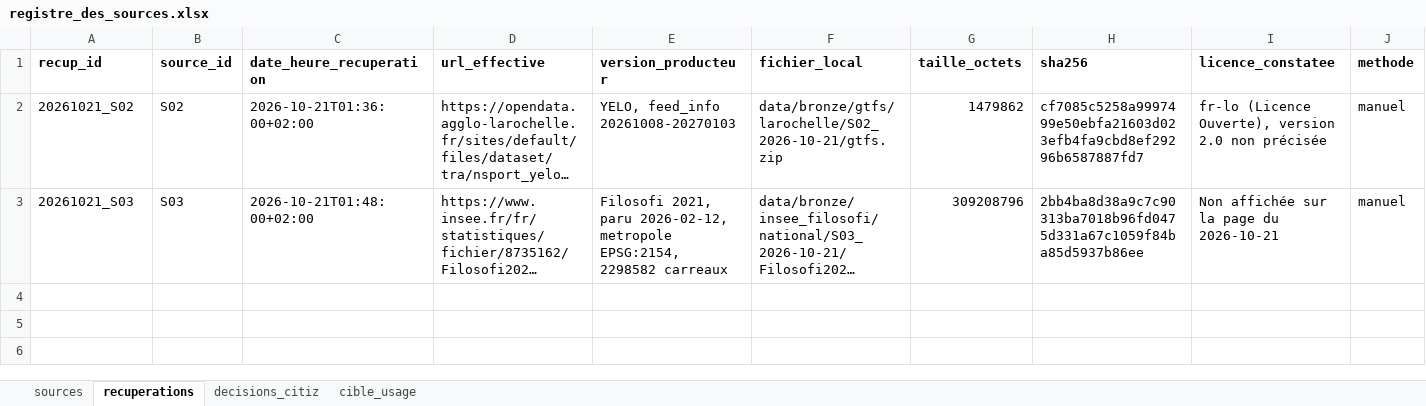
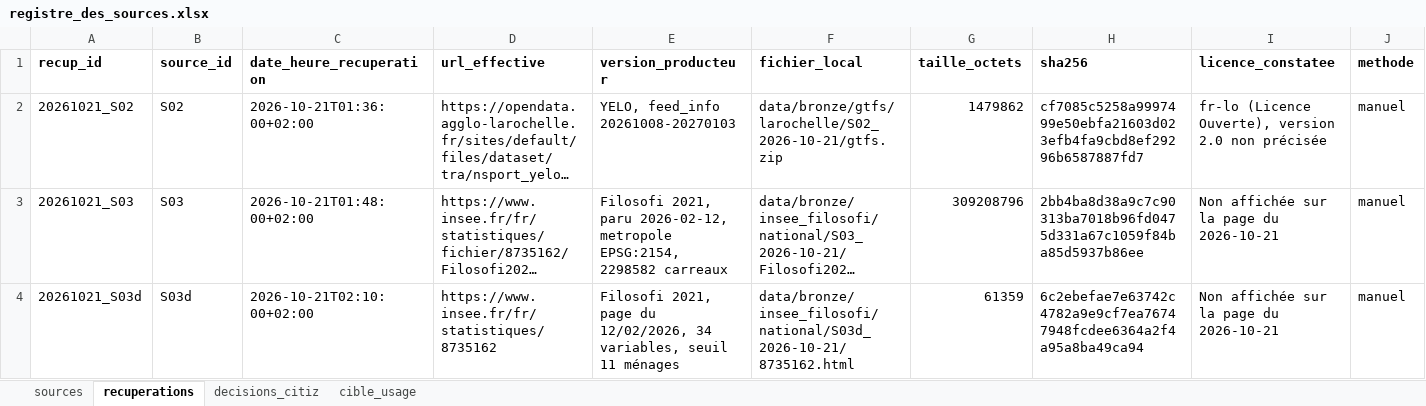
Before and after one commit to soboure69/hackathon-mobility-citiz, an Excel workbook: docs/registre_des_sources.xlsx, sheet recuperations, drawn as a sheet; only a part is shown; long unchanged cells end in …; values as stored, in another font and other column widths than the file's, no borders; rows hold the shown columns only; the diff names each change by its address in the sheet, - before the commit and + after, or states it on an @@ line.

```diff
--- a/docs/registre_des_sources.xlsx (sheet recuperations)
+++ b/docs/registre_des_sources.xlsx (sheet recuperations)
+row 4: 20261021_S03d | S03d | 2026-10-21T02:10:00+02:00 | https://www.insee.fr/fr/statistiques/8735162 | Filosofi 2021, page du 12/02/2026, 34 variables, seuil 11 ménages | data/bronze/insee_filosofi/national/S03d_2026-10-21/8735162.html | 61359 | 6c2ebefae7e63742c4782a9e9cf7ea76747948fcdee6364a2f4a95a8ba49ca94 | Non affichée sur la page du 2026-10-21 | manuel
```
Also changed, not shown: sheet sources, 5 other files.
